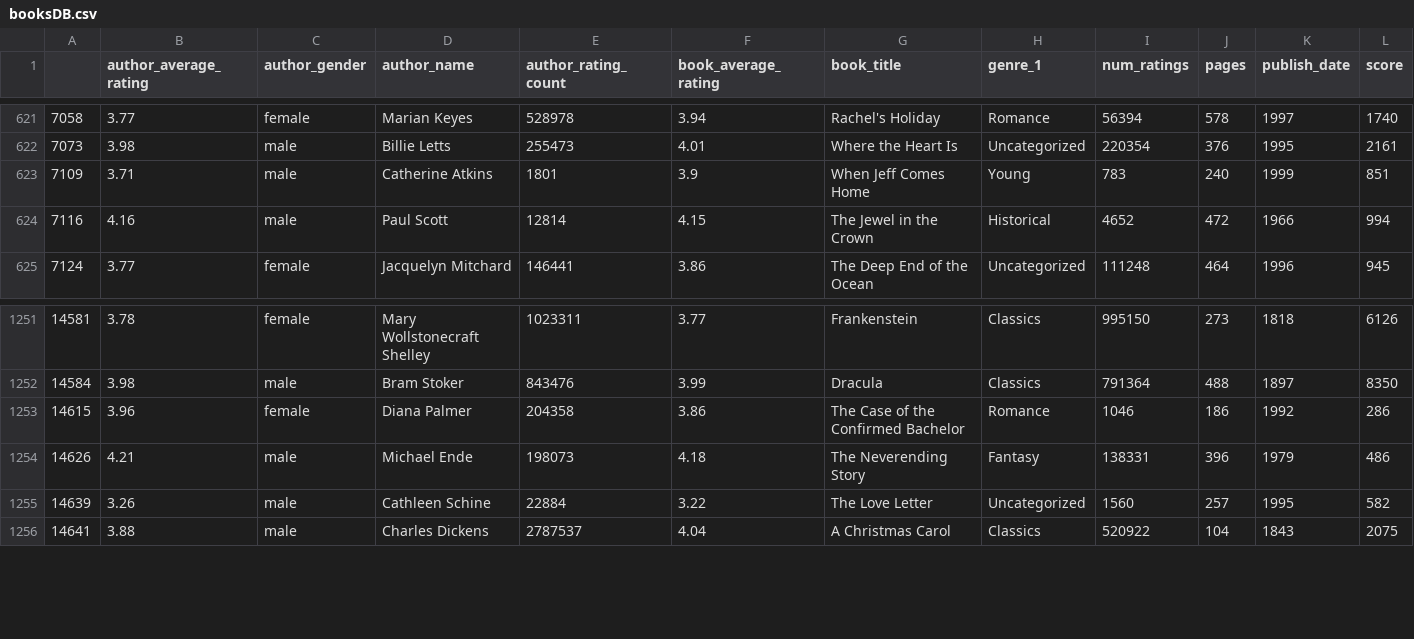
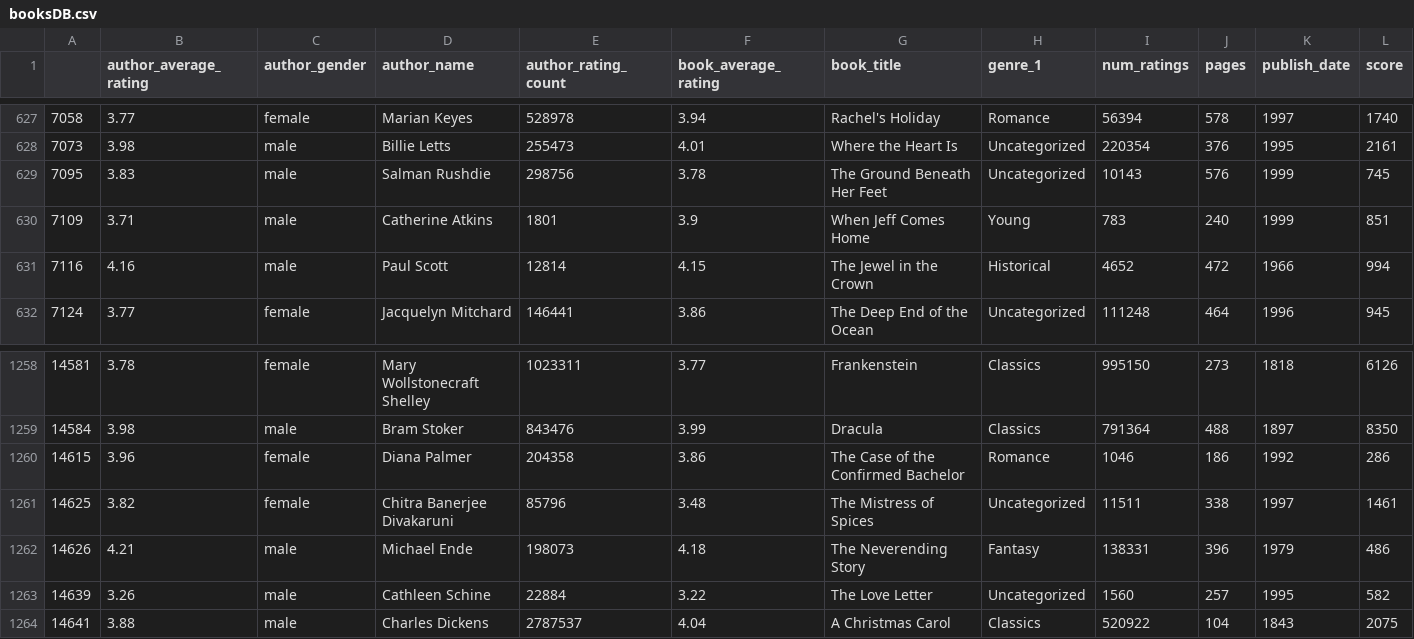
Before and after one commit to arnauruana/expert-system-books, a CSV file: src/script/booksDB.csv, drawn as a sheet; only a part is shown, gaps mark what is left out; the diff covers the shown part only; the diff names each change by its address in the sheet, - before the commit and + after, or states it on an @@ line.

```diff
--- a/src/script/booksDB.csv
+++ b/src/script/booksDB.csv
+row 629: 7095 | 3.83 | male | Salman Rushdie | 298756 | 3.78 | The Ground Beneath Her Feet | Uncategorized | 10143 | 576 | 1999 | 745
+row 1261: 14625 | 3.82 | female | Chitra Banerjee Divakaruni | 85796 | 3.48 | The Mistress of Spices | Uncategorized | 11511 | 338 | 1997 | 1461
```
Also changed, not shown: 10 added rows elsewhere in this file, 3 other files.
